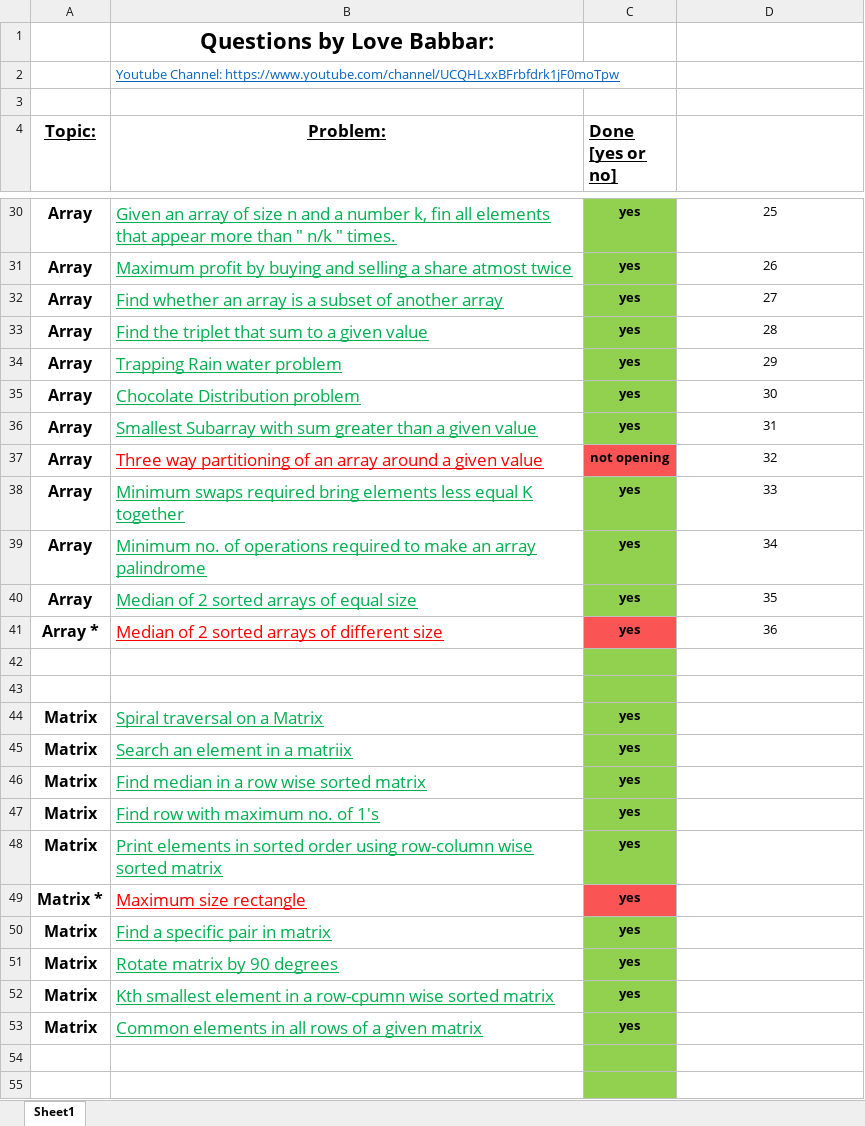
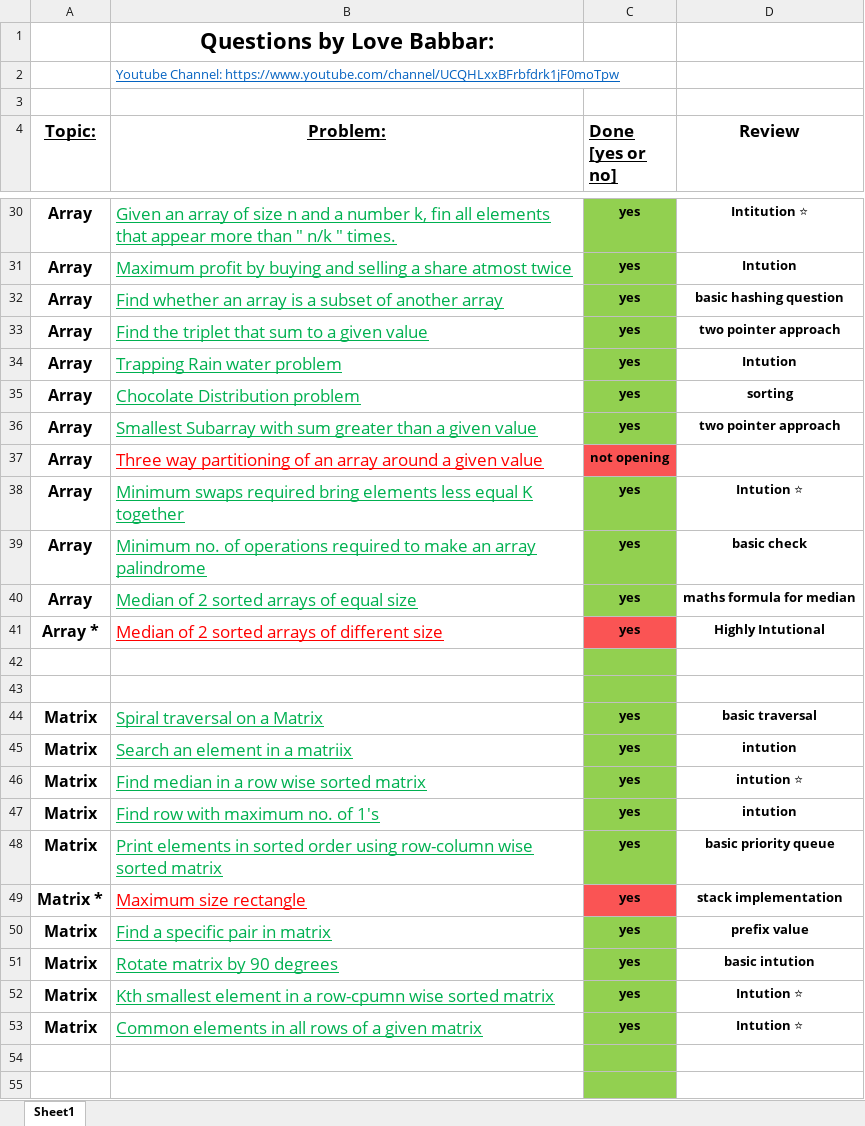
Before and after one commit to rahul-aggarwal000005/Data-Structures-And-Algorithms, an Excel workbook: FINAL450.xlsx, sheet Sheet1, drawn as a sheet; only a part is shown, gaps mark what is left out; values as stored, in another font and other column widths than the file's, no borders; the diff covers the shown part only; the diff names each change by its address in the sheet, - before the commit and + after, or states it on an @@ line.

```diff
--- a/FINAL450.xlsx (sheet Sheet1)
+++ b/FINAL450.xlsx (sheet Sheet1)
-D4: (empty)
+D4: Review
-D30:D36 bold: off
+D30:D36 bold: on
-D30 (Review): 25
+D30 (Review): Intitution ⭐
-D31 (Review): 26
+D31 (Review): Intution
-D32 (Review): 27
+D32 (Review): basic hashing question
-D33 (Review): 28
+D33 (Review): two pointer approach
-D34 (Review): 29
+D34 (Review): Intution
-D35 (Review): 30
+D35 (Review): sorting
-D36 (Review): 31
+D36 (Review): two pointer approach
-D37 (Review): 32
+D37 (Review): (empty)
-D38 (Review): 33
+D38 (Review): Intution ⭐
-D38:D41 bold: off
+D38:D41 bold: on
-D39 (Review): 34
+D39 (Review): basic check
-D40 (Review): 35
+D40 (Review): maths formula for median
-D41 (Review): 36
+D41 (Review): Highly Intutional
-D44 (Review): (empty)
+D44 (Review): basic traversal
-D45 (Review): (empty)
+D45 (Review): intution
-D46 (Review): (empty)
+D46 (Review): intution ⭐
-D47 (Review): (empty)
+D47 (Review): intution
-D48 (Review): (empty)
+D48 (Review): basic priority queue
-D49 (Review): (empty)
+D49 (Review): stack implementation
-D50 (Review): (empty)
+D50 (Review): prefix value
-D51 (Review): (empty)
+D51 (Review): basic intution
-D52:D53 (Review): (empty)
+D52:D53 (Review): Intution ⭐
```
Also changed, not shown: 139 edited cells and cell formats elsewhere in this sheet, 5 other files.
